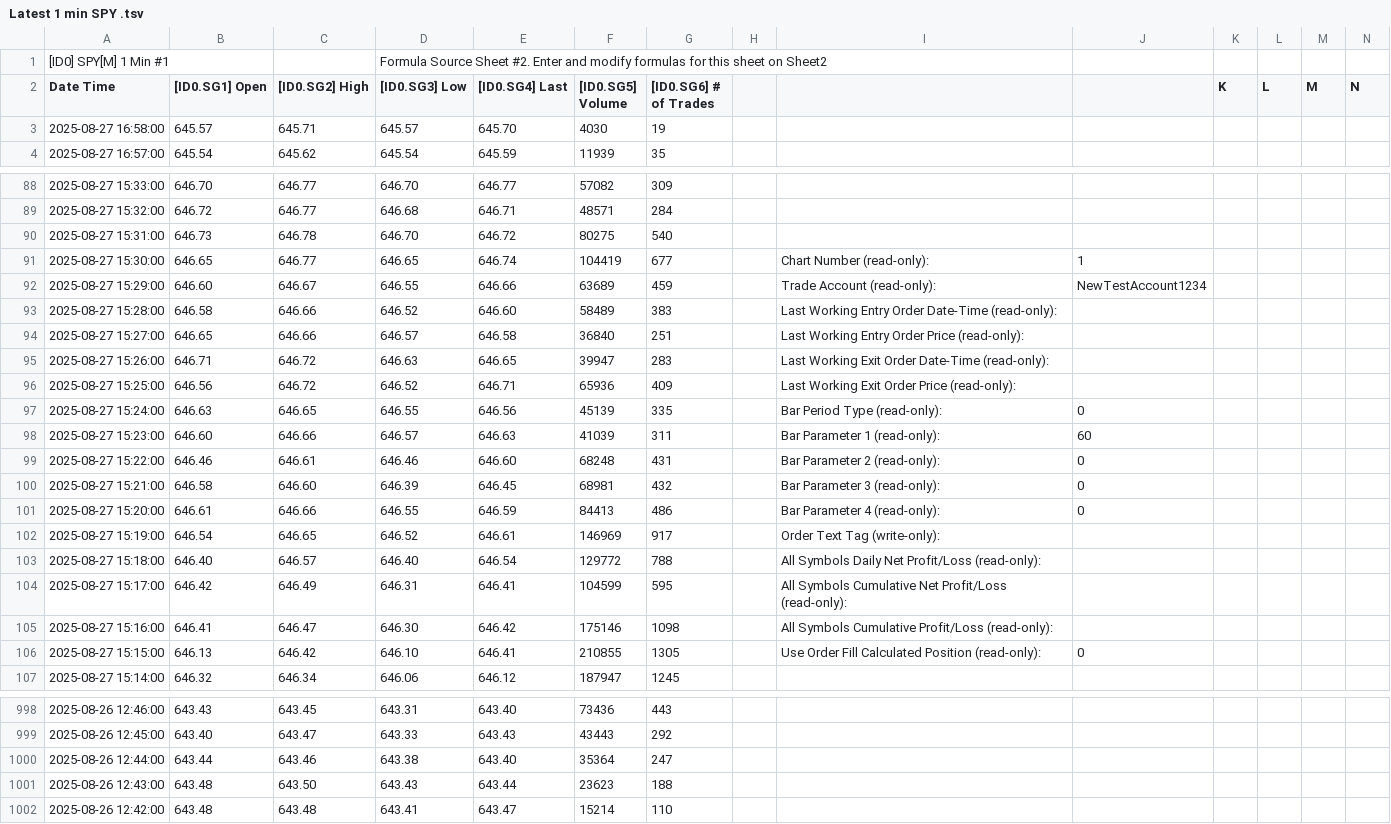
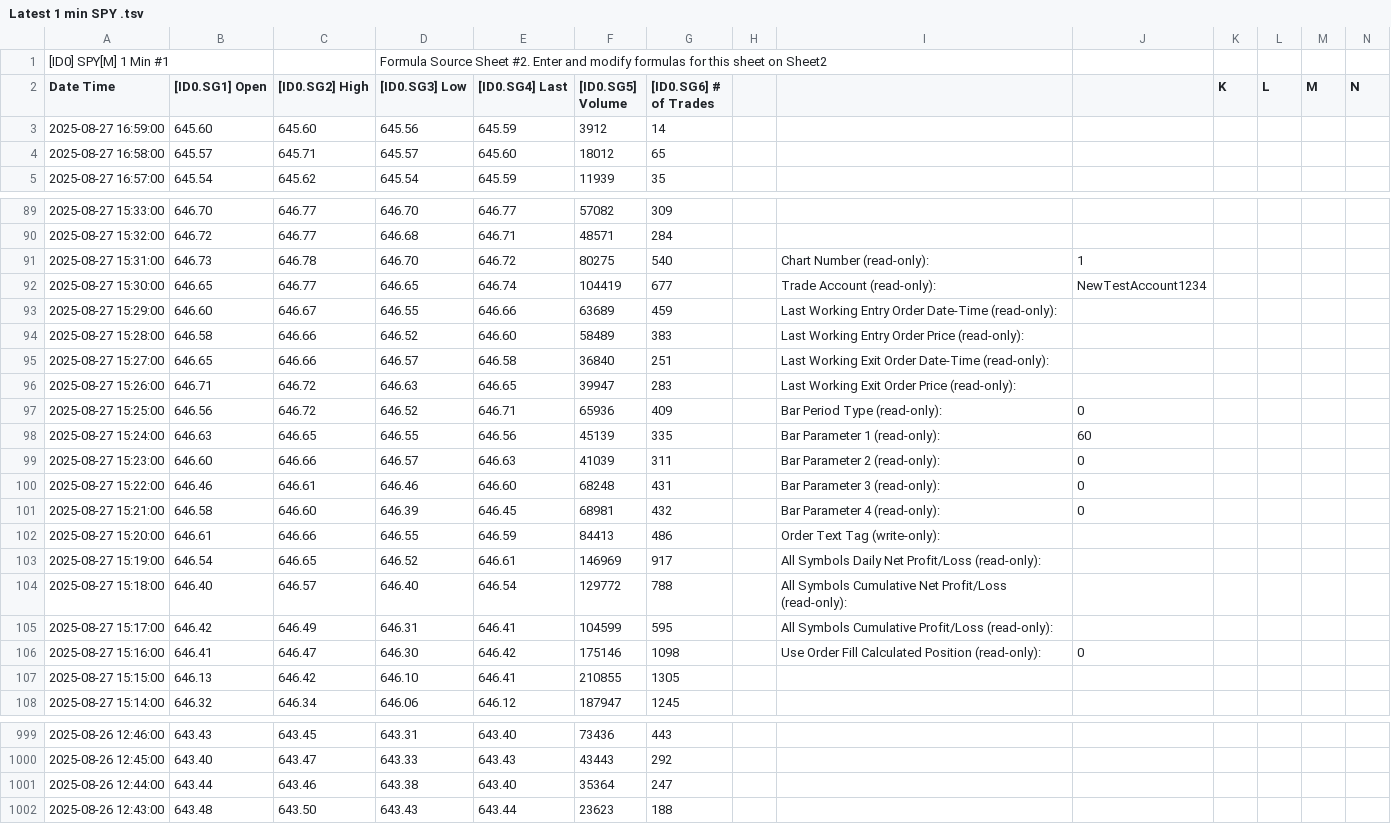
Before and after one commit to timbarber4/ETF-Feed, a TSV file: Latest 1 min SPY .tsv, drawn as a sheet; only a part is shown, gaps mark what is left out; removed rows and columns are numbered as before the commit, all else as after; rows hold the shown columns only; the diff covers the shown part only; the diff names each change by its address in the sheet, - before the commit and + after, or states it on an @@ line.

```diff
--- a/Latest 1 min SPY .tsv
+++ b/Latest 1 min SPY .tsv
+row 3: 2025-08-27 16:59:00 | 645.60 | 645.60 | 645.56 | 645.59 | 3912 | 14
-E4 ([ID0.SG4] Last): 645.70
+E4 ([ID0.SG4] Last): 645.60
-F4 ([ID0.SG5] Volume): 4030
+F4 ([ID0.SG5] Volume): 18012
-G4 ([ID0.SG6] # of Trades): 19
+G4 ([ID0.SG6] # of Trades): 65
-I91: (empty)
+I91: Chart Number (read-only):
-J91: (empty)
+J91: 1
-I92: Chart Number (read-only):
+I92: Trade Account (read-only):
-J92: 1
+J92: NewTestAccount1234
-I93: Trade Account (read-only):
+I93: Last Working Entry Order Date-Time (read-only):
-J93: NewTestAccount1234
+J93: (empty)
-I94: Last Working Entry Order Date-Time (read-only):
+I94: Last Working Entry Order Price (read-only):
-I95: Last Working Entry Order Price (read-only):
+I95: Last Working Exit Order Date-Time (read-only):
-I96: Last Working Exit Order Date-Time (read-only):
+I96: Last Working Exit Order Price (read-only):
-I97: Last Working Exit Order Price (read-only):
+I97: Bar Period Type (read-only):
-J97: (empty)
+J97: 0
-I98: Bar Period Type (read-only):
+I98: Bar Parameter 1 (read-only):
-J98: 0
+J98: 60
-I99: Bar Parameter 1 (read-only):
+I99: Bar Parameter 2 (read-only):
-J99: 60
+J99: 0
-I100: Bar Parameter 2 (read-only):
+I100: Bar Parameter 3 (read-only):
-I101: Bar Parameter 3 (read-only):
+I101: Bar Parameter 4 (read-only):
-I102: Bar Parameter 4 (read-only):
+I102: Order Text Tag (write-only):
-J102: 0
+J102: (empty)
-I103: Order Text Tag (write-only):
+I103: All Symbols Daily Net Profit/Loss (read-only):
-I104: All Symbols Daily Net Profit/Loss…
+I104: All Symbols Cumulative Net Profit/Loss…
-I105: …Symbols Cumulative Net Profit/Loss (read-only):
+I105: …Symbols Cumulative Profit/Loss (read-only):
-I106: All Symbols Cumulative Profit/Loss (read-only):
+I106: Use Order Fill Calculated Position (read-only):
-J106: (empty)
+J106: 0
-I107: Use Order Fill Calculated Position (read-only):
+I107: (empty)
-J107: 0
+J107: (empty)
-row 1002: 2025-08-26 12:42:00 | 643.48 | 643.48 | 643.41 | 643.47 | 15214 | 110
```
Also changed, not shown: 52 edited cells elsewhere in this file, 5min VWAP&POC.tsv, 5min with MA's.tsv.
